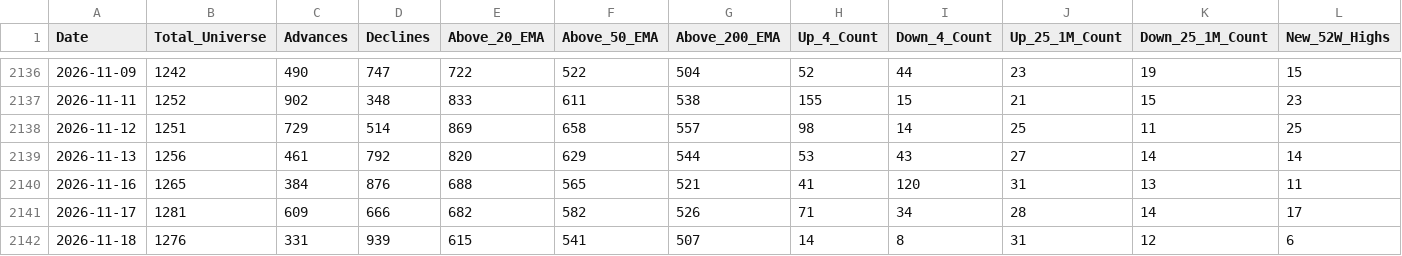
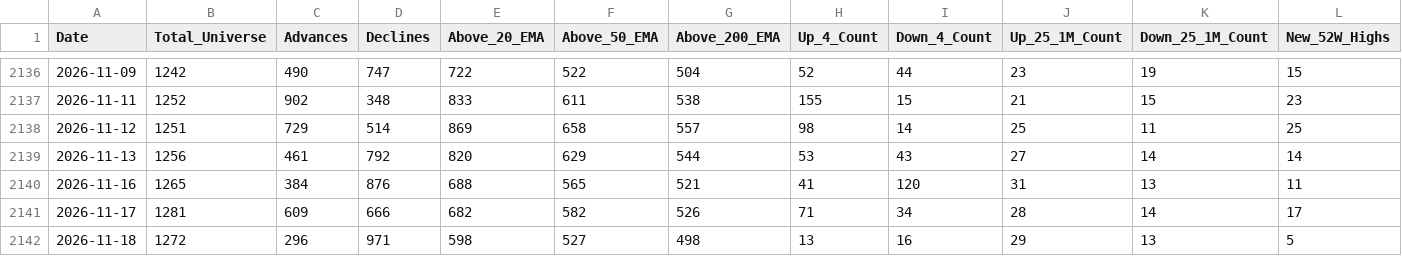
Before and after one commit to augmentalphawealth/Situational-Awareness, a CSV file: live_intraday_aggregate.csv, drawn as a sheet; only a part is shown, gaps mark what is left out; the diff covers the shown part only; the diff names each change by its address in the sheet, - before the commit and + after, or states it on an @@ line.

```diff
--- a/live_intraday_aggregate.csv
+++ b/live_intraday_aggregate.csv
-B2142 (Total_Universe): 1276
+B2142 (Total_Universe): 1272
-C2142 (Advances): 331
+C2142 (Advances): 296
-D2142 (Declines): 939
+D2142 (Declines): 971
-E2142 (Above_20_EMA): 615
+E2142 (Above_20_EMA): 598
-F2142 (Above_50_EMA): 541
+F2142 (Above_50_EMA): 527
-G2142 (Above_200_EMA): 507
+G2142 (Above_200_EMA): 498
-H2142 (Up_4_Count): 14
+H2142 (Up_4_Count): 13
-I2142 (Down_4_Count): 8
+I2142 (Down_4_Count): 16
-J2142 (Up_25_1M_Count): 31
+J2142 (Up_25_1M_Count): 29
-K2142 (Down_25_1M_Count): 12
+K2142 (Down_25_1M_Count): 13
-L2142 (New_52W_Highs): 6
+L2142 (New_52W_Highs): 5
```
Also changed, not shown: 26 edited cells elsewhere in this file, 5 other files.
